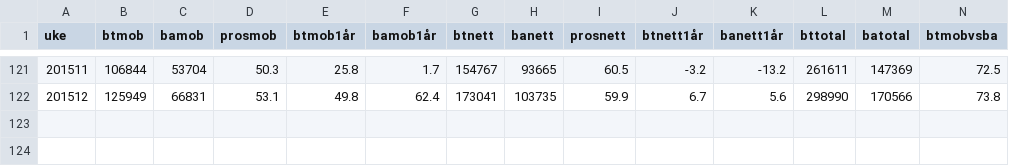
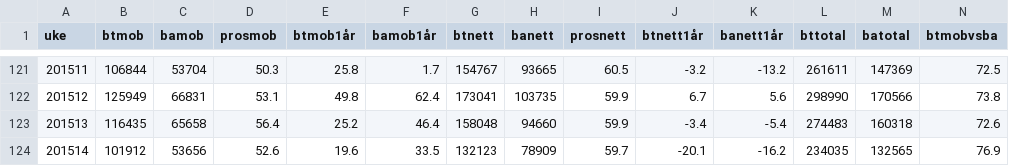
Before and after one commit to chrilur/btbameteret, a CSV file: data/btba.csv, drawn as a sheet; only a part is shown, gaps mark what is left out.

```diff
--- a/data/btba.csv
+++ b/data/btba.csv
@@ -122 +122,3 @@
 201512,"125949","66831","53.1","49.8","62.4","173041","103735","59.9","6.7","5.6","298990","170566","73.8"
+201513,"116435","65658","56.4","25.2","46.4","158048","94660","59.9","-3.4","-5.4","274483","160318","72.6"
+201514,"101912","53656","52.6","19.6","33.5","132123","78909","59.7","-20.1","-16.2","234035","132565","76.9"
```
Also changed, not shown: 2 other files.
